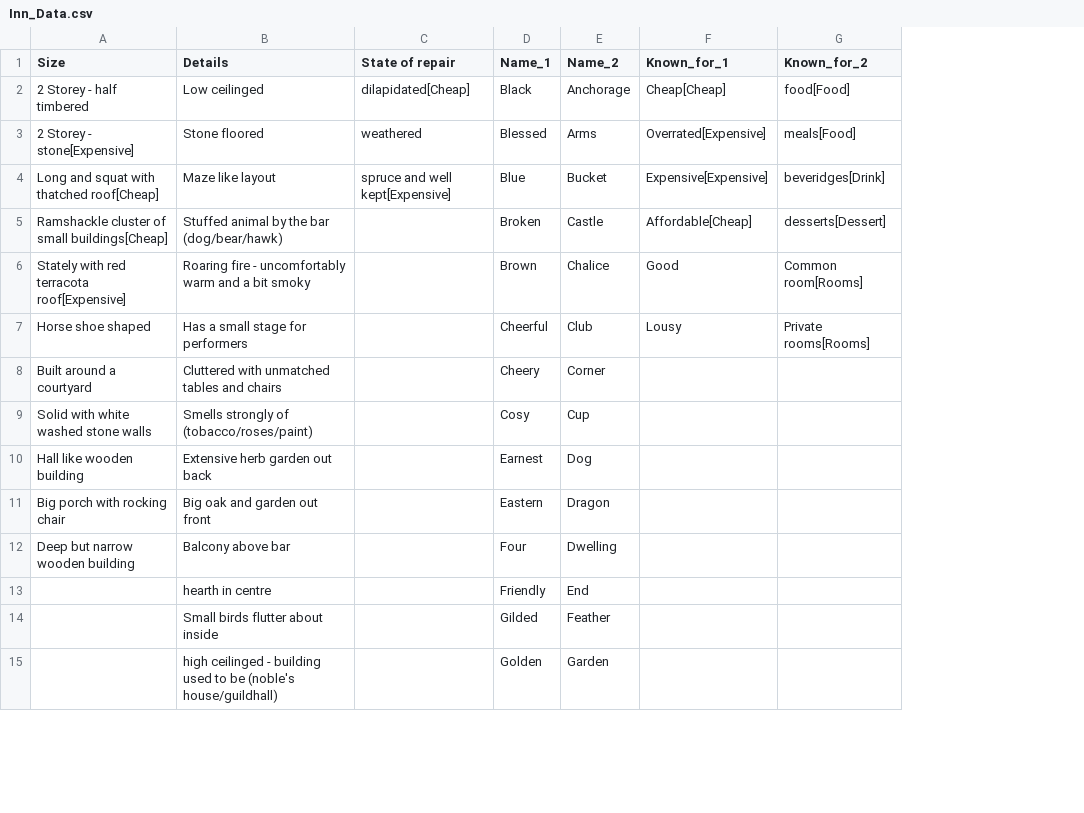
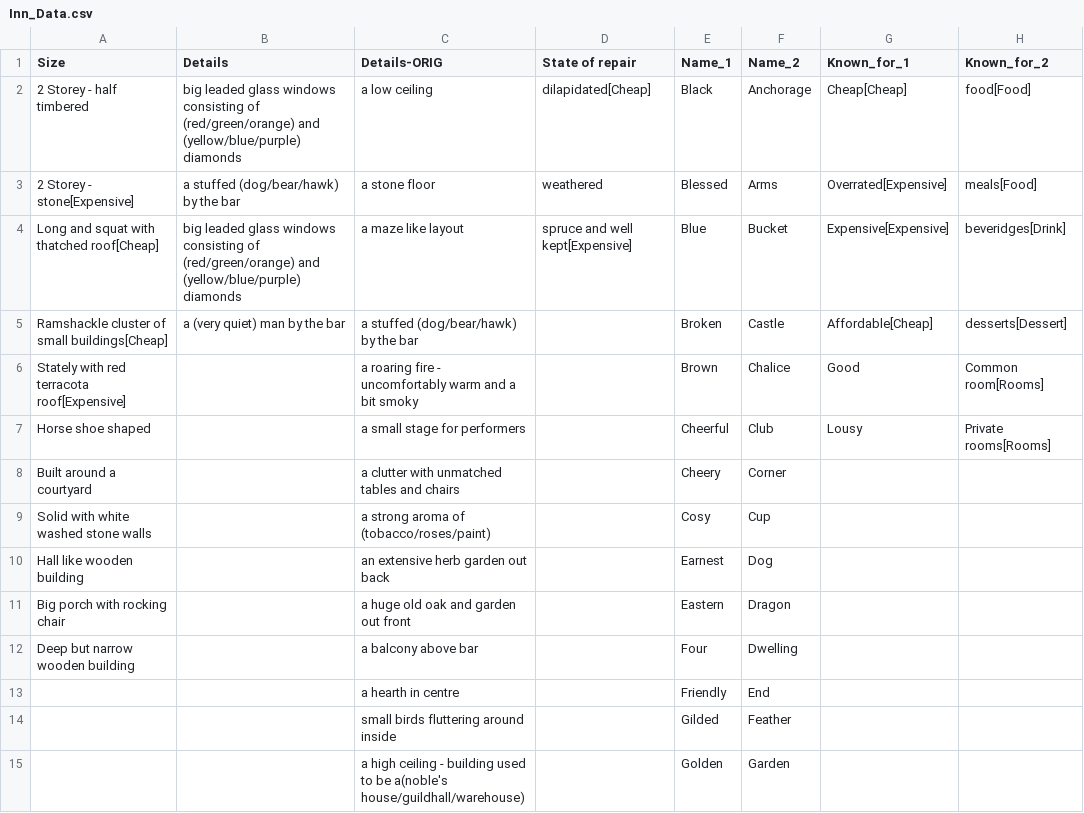
Before and after one commit to tartanmonkey/wfrp-foundry, a CSV file: Data/Inn_Data.csv, drawn as a sheet; only a part is shown; the diff covers the shown part only; the diff names each change by its address in the sheet, - before the commit and + after, or states it on an @@ line.

```diff
--- a/Data/Inn_Data.csv
+++ b/Data/Inn_Data.csv
+column C (Details-ORIG), rows 2-15: a low ceiling | a stone floor | a maze like layout | a stuffed (dog/bear/hawk) by the bar | a roaring fire - uncomfortably warm and a bit smoky | a small stage for performers | a clutter with unmatched tables and chairs | a strong aroma of (tobacco/roses/paint) | an extensive herb garden out back | a huge old oak and garden out front | a balcony above bar | a hearth in centre | small birds fluttering around inside | a high ceiling - building used to be a(noble's house/guildhall/warehouse)
-B2 (Details): Low ceilinged
+B2 (Details): big leaded glass windows consisting of (red/green/orange) and (yellow/blue/purple) diamonds
-B3 (Details): Stone floored
+B3 (Details): a stuffed (dog/bear/hawk) by the bar
-B4 (Details): Maze like layout
+B4 (Details): big leaded glass windows consisting of (red/green/orange) and (yellow/blue/purple) diamonds
-B5 (Details): Stuffed animal by the bar (dog/bear/hawk)
+B5 (Details): a (very quiet) man by the bar
-B6 (Details): Roaring fire - uncomfortably warm and a bit smoky
+B6 (Details): (empty)
-B7 (Details): Has a small stage for performers
+B7 (Details): (empty)
-B8 (Details): Cluttered with unmatched tables and chairs
+B8 (Details): (empty)
-B9 (Details): Smells strongly of (tobacco/roses/paint)
+B9 (Details): (empty)
-B10 (Details): Extensive herb garden out back
+B10 (Details): (empty)
-B11 (Details): Big oak and garden out front
+B11 (Details): (empty)
-B12 (Details): Balcony above bar
+B12 (Details): (empty)
-B13 (Details): hearth in centre
+B13 (Details): (empty)
-B14 (Details): Small birds flutter about inside
+B14 (Details): (empty)
-B15 (Details): high ceilinged - building used to be (noble's house/guildhall)
+B15 (Details): (empty)
```
Also changed, not shown: 18 edited cells elsewhere in this file, 1 other file.
